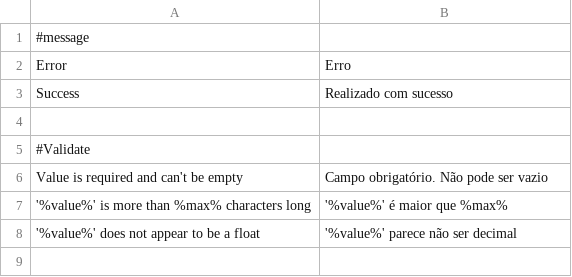
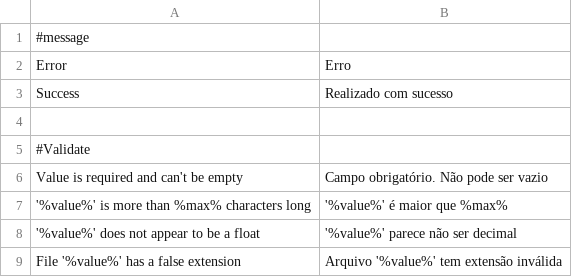
Before and after one commit to ramonornela/trilhas, a CSV file: data/language/pt_BR/validate.csv, drawn as a sheet.

```diff
--- a/data/language/pt_BR/validate.csv
+++ b/data/language/pt_BR/validate.csv
@@ -8 +8,2 @@
 "'%value%' does not appear to be a float";"'%value%' parece não ser decimal"
+"File '%value%' has a false extension";"Arquivo '%value%' tem extensão inválida"
```
Also changed, not shown: data/language/pt_BR/main.csv, 33 other files.
